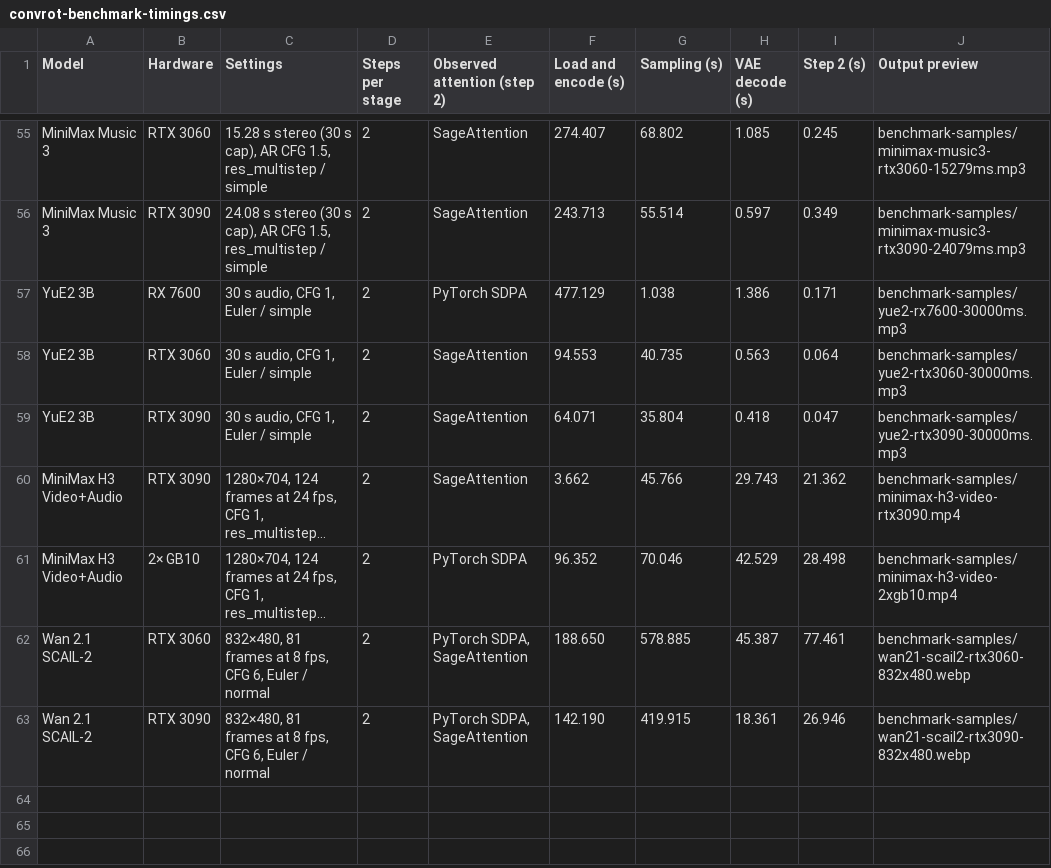
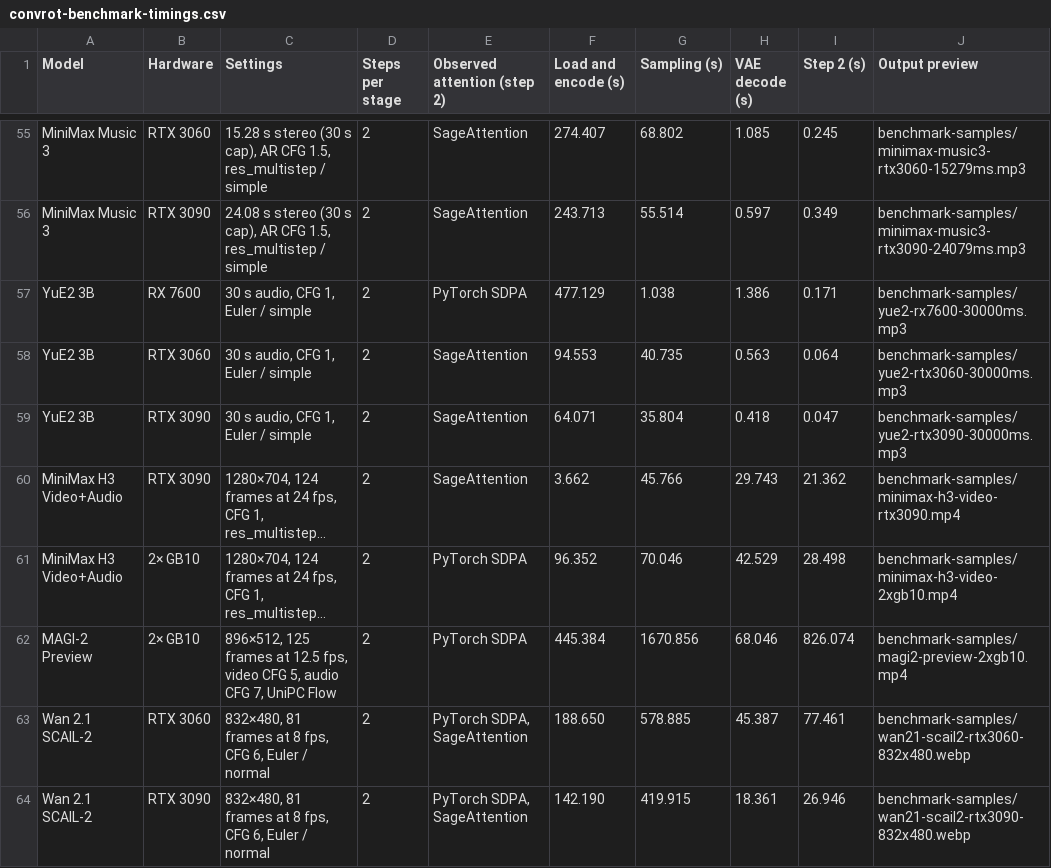
Before and after one commit to hiddenswitch/forks-pip-and-uv-installable-ComfyUI, a CSV file: docs/convrot-benchmark-timings.csv, drawn as a sheet; only a part is shown, gaps mark what is left out; long unchanged cells end in …; the diff names each change by its address in the sheet, - before the commit and + after, or states it on an @@ line.

```diff
--- a/docs/convrot-benchmark-timings.csv
+++ b/docs/convrot-benchmark-timings.csv
+row 62: MAGI-2 Preview | 2× GB10 | 896×512, 125 frames at 12.5 fps, video CFG 5, audio CFG 7, UniPC Flow | 2 | PyTorch SDPA | 445.384 | 1670.856 | 68.046 | 826.074 | benchmark-samples/magi2-preview-2xgb10.mp4
```
Also changed, not shown: 2 other files.
